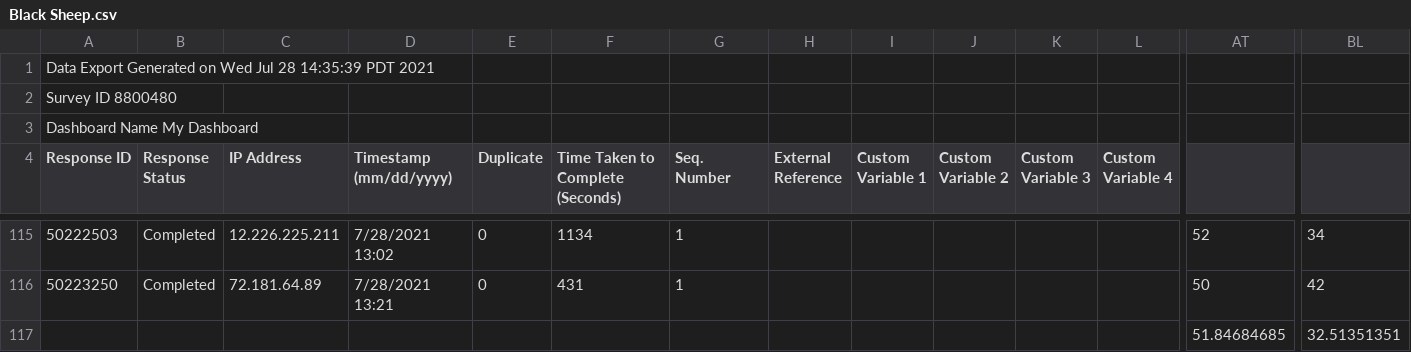
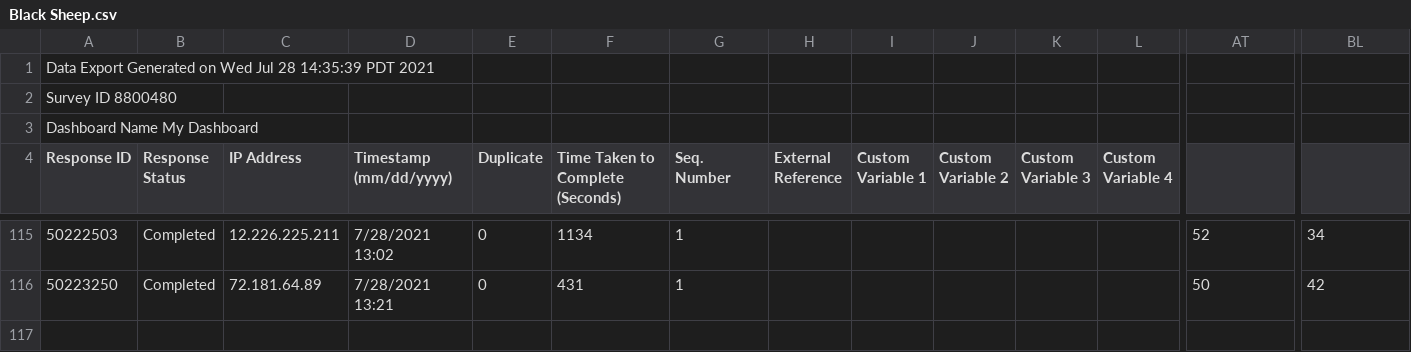
Before and after one commit to laarangoso/perceivedgreed, a CSV file: Data_Study2/Black Sheep.csv, drawn as a sheet; only a part is shown, gaps mark what is left out; rows hold the shown columns only; the diff names each change by its address in the sheet, - before the commit and + after, or states it on an @@ line.

```diff
--- a/Data_Study2/Black Sheep.csv
+++ b/Data_Study2/Black Sheep.csv
-row 117:  |  |  |  |  |  |  |  |  |  |  |  | 51.84684685 | 32.51351351
```
Also changed, not shown: Code and Analyses Outputs/PreTest_GreedScores.csv, Code and Analyses Outputs/Study1_GScores.csv, 30 other files.
